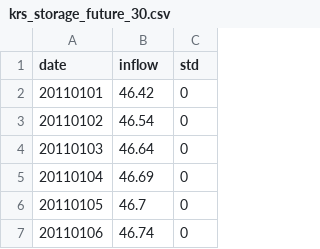
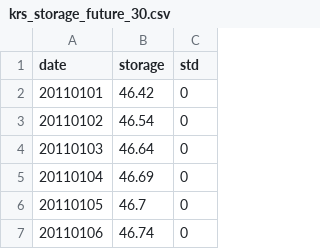
Before and after one commit to AQRITY/RESERVOIRWATCH, a CSV file: Frontend/Reservoirs-Data/krs/krs_storage_future_30.csv, drawn as a sheet; only a part is shown.

Commit message:
graph fixes. and css alignment  and data allignment

```diff
--- a/Frontend/Reservoirs-Data/krs/krs_storage_future_30.csv
+++ b/Frontend/Reservoirs-Data/krs/krs_storage_future_30.csv
@@ -1,2 +1,2 @@
-date,inflow,std
+date,storage,std
 20110101,46.42,0
```
Also changed, not shown: Frontend/Reservoirs-Data/krs/krs_storage_future_60.csv, Frontend/Reservoirs-Data/krs/krs_storage_future_90.csv, 10 other files.
